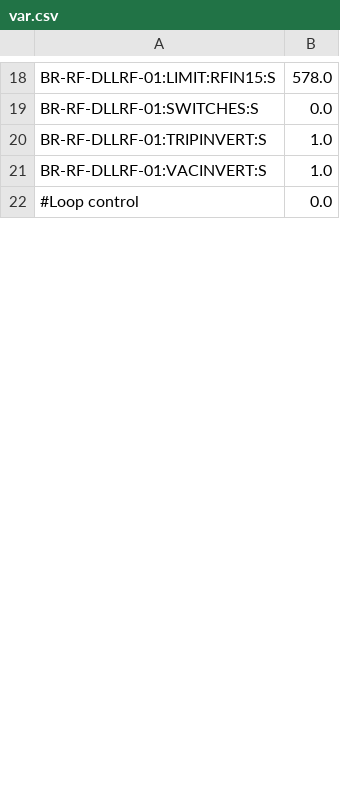
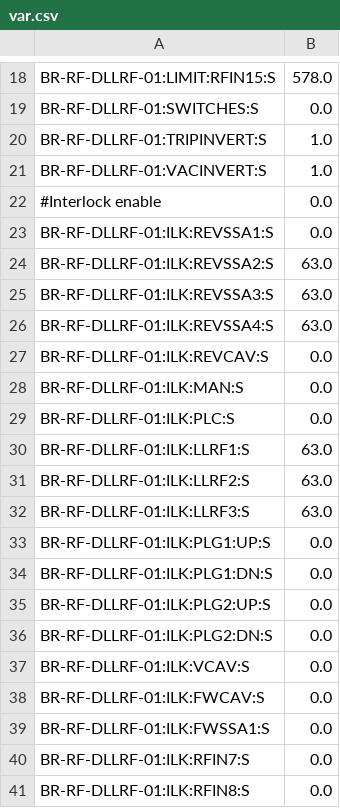
Before and after one commit to vclima/saveLLRFConfig, a CSV file: var.csv, drawn as a sheet; only a part is shown, gaps mark what is left out; the shorter side is filled out with more unchanged rows; the diff covers the shown part only; the diff names each change by its address in the sheet, - before the commit and + after, or states it on an @@ line.

```diff
--- a/var.csv
+++ b/var.csv
+row 22: #Interlock enable | 0.0
+row 23: BR-RF-DLLRF-01:ILK:REVSSA1:S | 0.0
+row 24: BR-RF-DLLRF-01:ILK:REVSSA2:S | 63.0
+row 25: BR-RF-DLLRF-01:ILK:REVSSA3:S | 63.0
+row 26: BR-RF-DLLRF-01:ILK:REVSSA4:S | 63.0
+row 27: BR-RF-DLLRF-01:ILK:REVCAV:S | 0.0
+row 28: BR-RF-DLLRF-01:ILK:MAN:S | 0.0
+row 29: BR-RF-DLLRF-01:ILK:PLC:S | 0.0
+row 30: BR-RF-DLLRF-01:ILK:LLRF1:S | 63.0
+row 31: BR-RF-DLLRF-01:ILK:LLRF2:S | 63.0
+row 32: BR-RF-DLLRF-01:ILK:LLRF3:S | 63.0
+row 33: BR-RF-DLLRF-01:ILK:PLG1:UP:S | 0.0
+row 34: BR-RF-DLLRF-01:ILK:PLG1:DN:S | 0.0
+row 35: BR-RF-DLLRF-01:ILK:PLG2:UP:S | 0.0
+row 36: BR-RF-DLLRF-01:ILK:PLG2:DN:S | 0.0
+row 37: BR-RF-DLLRF-01:ILK:VCAV:S | 0.0
+row 38: BR-RF-DLLRF-01:ILK:FWCAV:S | 0.0
+row 39: BR-RF-DLLRF-01:ILK:FWSSA1:S | 0.0
+row 40: BR-RF-DLLRF-01:ILK:RFIN7:S | 0.0
+row 41: BR-RF-DLLRF-01:ILK:RFIN8:S | 0.0
```
Also changed, not shown: 12 added rows and 4 edited cells elsewhere in this file, 1 other file.
